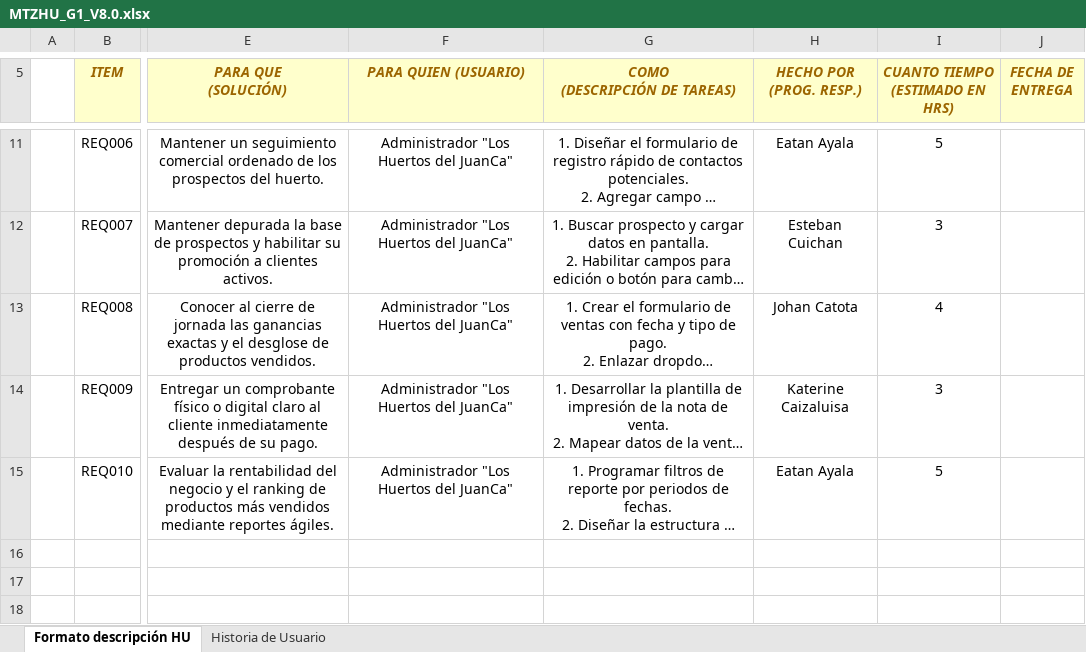
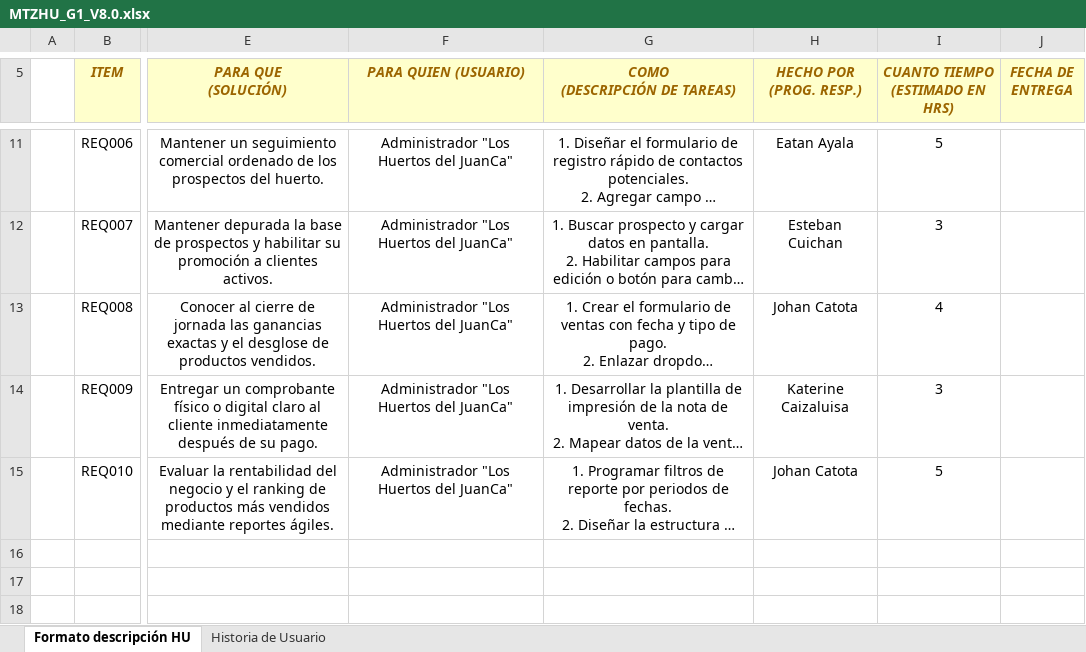
Before and after one commit to ejayala/30693_MDS_G1, an Excel workbook: PREGAME/1. ELICITACION/1.3 Historias de Usuario/MTZHU_G1_V8.0.xlsx, sheet Formato descripción HU, drawn as a sheet; only a part is shown, gaps mark what is left out; long unchanged cells end in …; values as stored, in another font and other column widths than the file's, no borders; the diff names each change by its address in the sheet, - before the commit and + after, or states it on an @@ line.

```diff
--- a/PREGAME/1. ELICITACION/1.3 Historias de Usuario/MTZHU_G1_V8.0.xlsx (sheet Formato descripción HU)
+++ b/PREGAME/1. ELICITACION/1.3 Historias de Usuario/MTZHU_G1_V8.0.xlsx (sheet Formato descripción HU)
-H15 (HECHO POR (PROG. RESP.)): Eatan Ayala
+H15 (HECHO POR (PROG. RESP.)): Johan Catota
```
Also changed, not shown: 2 other files.
